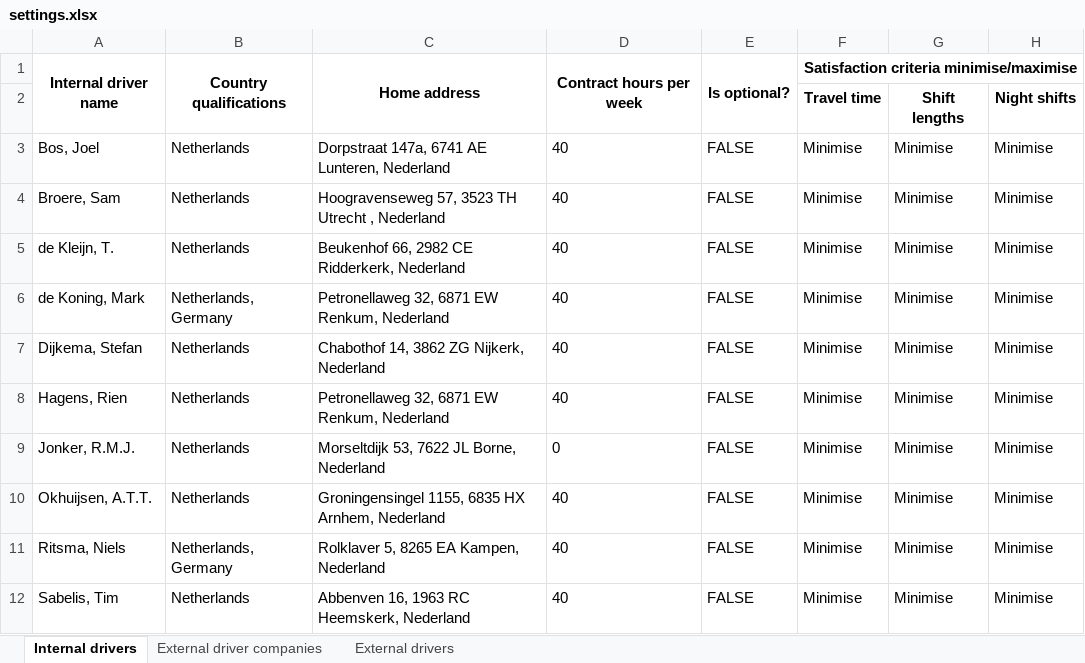
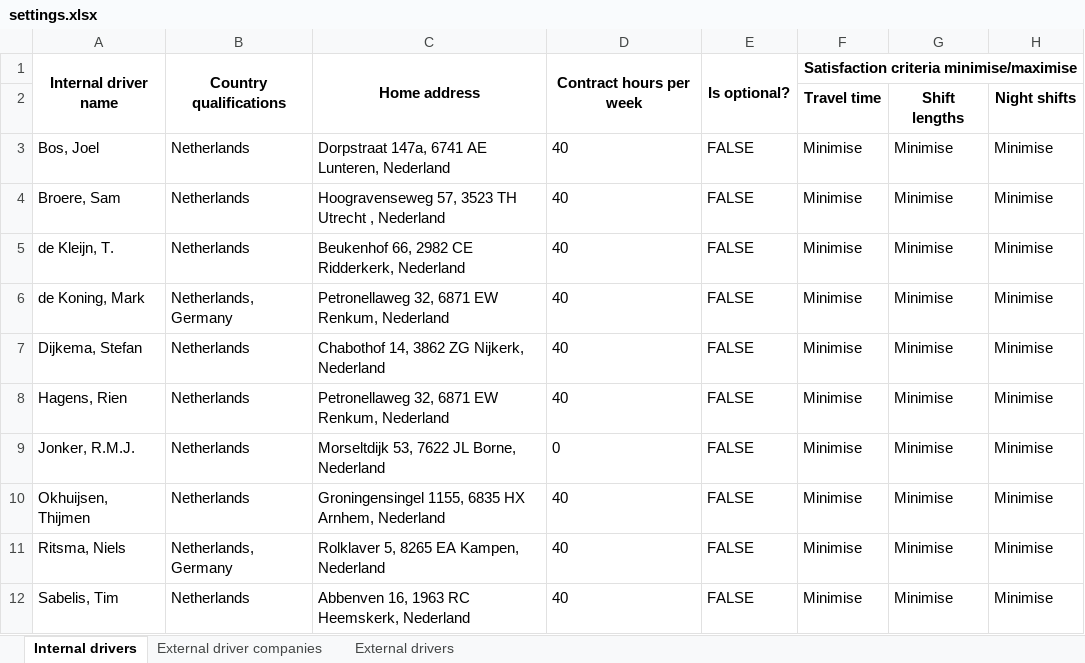
Before and after one commit to matsgottenbos/thesis, an Excel workbook: input/settings.xlsx, sheet Internal drivers, drawn as a sheet; only a part is shown; values as stored, in another font and other column widths than the file's, no borders; conditional formats not drawn; the diff names each change by its address in the sheet, - before the commit and + after, or states it on an @@ line.

```diff
--- a/input/settings.xlsx (sheet Internal drivers)
+++ b/input/settings.xlsx (sheet Internal drivers)
-A10: Okhuijsen, A.T.T.
+A10: Okhuijsen, Thijmen
```
Also changed, not shown: input/stationAddresses.xlsx, 17 other files.
